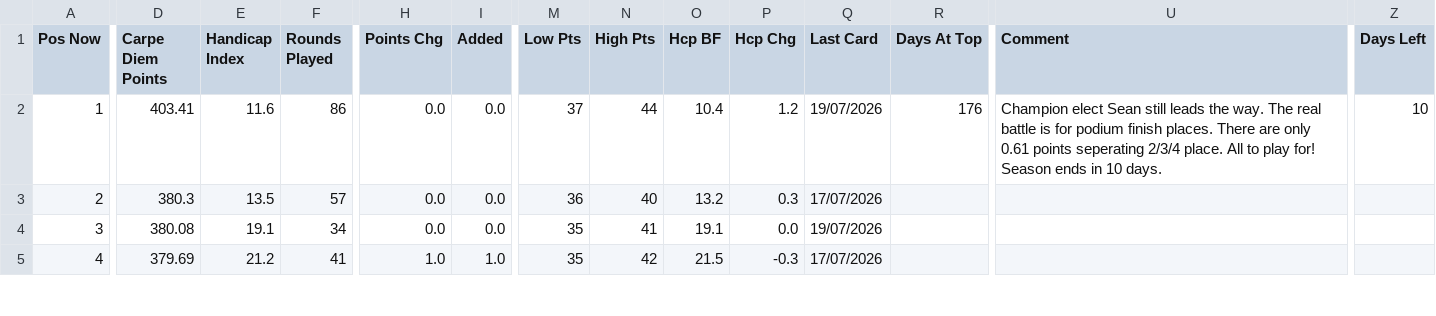
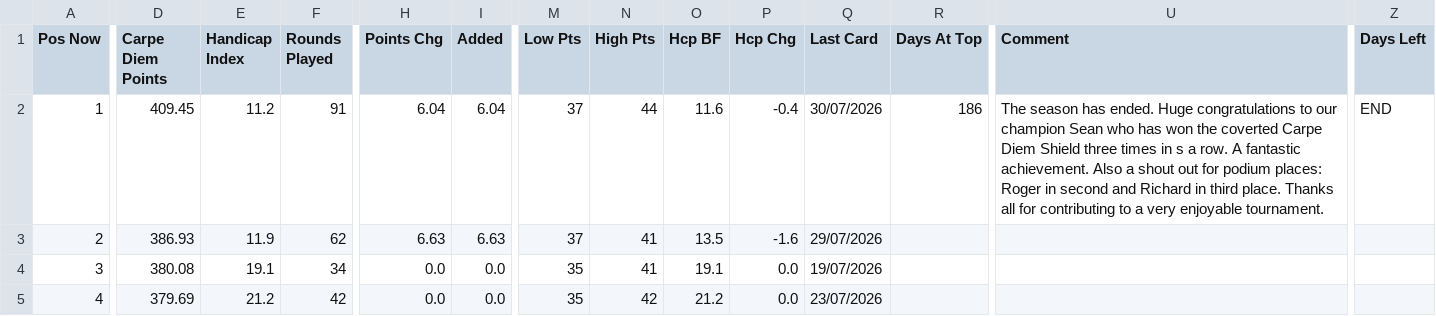
Before and after one commit to PeterM480/carpe-diem-leaderboard, a CSV file: leaderboard_data.csv, drawn as a sheet; only a part is shown, gaps mark what is left out; the diff covers the shown part only; the diff names each change by its address in the sheet, - before the commit and + after, or states it on an @@ line.

Commit message:
Add files via upload

```diff
--- a/leaderboard_data.csv
+++ b/leaderboard_data.csv
-D2 (Carpe Diem Points): 403.41
+D2 (Carpe Diem Points): 409.45
-E2 (Handicap Index): 11.6
+E2 (Handicap Index): 11.2
-F2 (Rounds Played): 86
+F2 (Rounds Played): 91
-H2 (Points Chg): 0.0
+H2 (Points Chg): 6.04
-I2 (Added): 0.0
+I2 (Added): 6.04
-O2 (Hcp BF): 10.4
+O2 (Hcp BF): 11.6
-P2 (Hcp Chg): 1.2
+P2 (Hcp Chg): -0.4
-Q2 (Last Card): 19/07/2026
+Q2 (Last Card): 30/07/2026
-R2 (Days At Top): 176
+R2 (Days At Top): 186
-U2 (Comment): Champion elect Sean still leads the way. The real battle is for podium finish places. There are only 0.61 points seperating 2/3/4 place. All to play for! Season ends in 10 days.
+U2 (Comment): The season has ended. Huge congratulations to our champion Sean who has won the coverted Carpe Diem Shield three times in s a row. A fantastic achievement. Also a shout out for podium places: Roger in second and Richard in third place. Thanks all for contributing to a very enjoyable tournament.
-Z2 (Days Left): 10
+Z2 (Days Left): END
-D3 (Carpe Diem Points): 380.3
+D3 (Carpe Diem Points): 386.93
-E3 (Handicap Index): 13.5
+E3 (Handicap Index): 11.9
-F3 (Rounds Played): 57
+F3 (Rounds Played): 62
-H3 (Points Chg): 0.0
+H3 (Points Chg): 6.63
-I3 (Added): 0.0
+I3 (Added): 6.63
-M3 (Low Pts): 36
+M3 (Low Pts): 37
-N3 (High Pts): 40
+N3 (High Pts): 41
-O3 (Hcp BF): 13.2
+O3 (Hcp BF): 13.5
-P3 (Hcp Chg): 0.3
+P3 (Hcp Chg): -1.6
-Q3 (Last Card): 17/07/2026
+Q3 (Last Card): 29/07/2026
-F5 (Rounds Played): 41
+F5 (Rounds Played): 42
-H5 (Points Chg): 1.0
+H5 (Points Chg): 0.0
-I5 (Added): 1.0
+I5 (Added): 0.0
-O5 (Hcp BF): 21.5
+O5 (Hcp BF): 21.2
-P5 (Hcp Chg): -0.3
+P5 (Hcp Chg): 0.0
-Q5 (Last Card): 17/07/2026
+Q5 (Last Card): 23/07/2026
```
Also changed, not shown: 21 edited cells elsewhere in this file.
